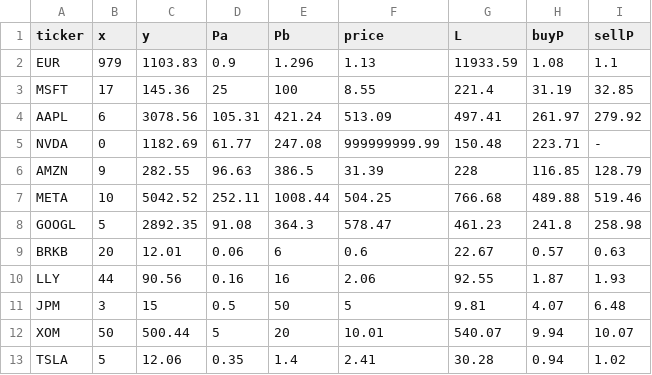
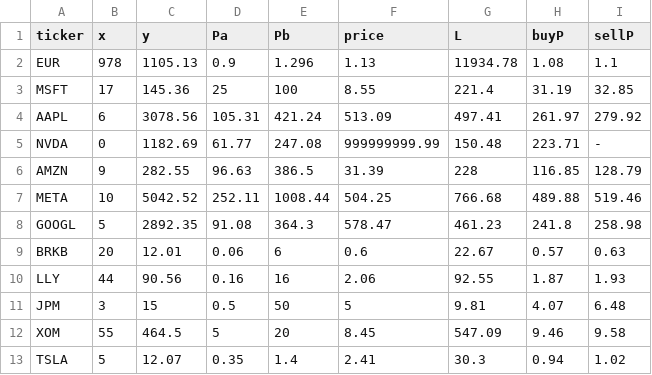
Before and after one commit to Cepumins/LPM, a CSV file: backend/stocks.csv, drawn as a sheet.

```diff
--- a/backend/stocks.csv
+++ b/backend/stocks.csv
@@ -1,3 +1,3 @@
 "ticker","x","y","Pa","Pb","price","L","buyP","sellP"
-"EUR","979","1103.83","0.9","1.296","1.13","11933.59","1.08","1.1"
+"EUR","978","1105.13","0.9","1.296","1.13","11934.78","1.08","1.1"
 "MSFT","17","145.36","25","100","8.55","221.4","31.19","32.85"
@@ -11,3 +11,3 @@
 "JPM","3","15","0.5","50","5","9.81","4.07","6.48"
-"XOM","50","500.44","5","20","10.01","540.07","9.94","10.07"
-"TSLA","5","12.06","0.35","1.4","2.41","30.28","0.94","1.02"
+"XOM","55","464.5","5","20","8.45","547.09","9.46","9.58"
+"TSLA","5","12.07","0.35","1.4","2.41","30.3","0.94","1.02"
```
Also changed, not shown: backend/sorted_stock_info.csv, backend/stock_info.csv, 16 other files.
